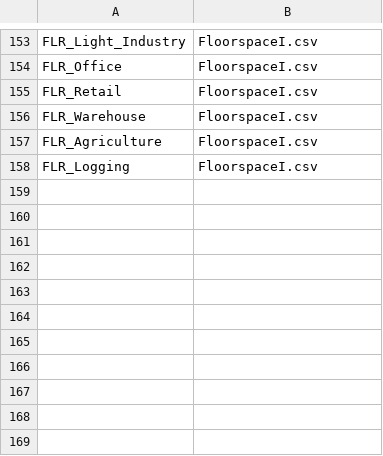
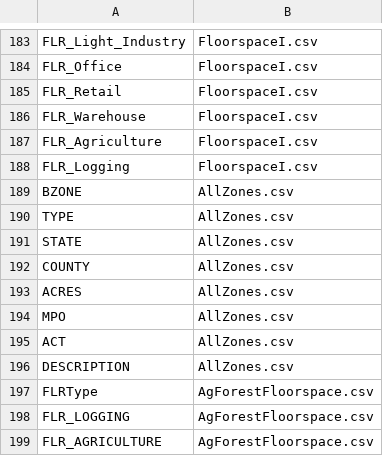
Before and after one commit to tlumip/tlumip, a CSV file: model/scenario/inputs/parameters/zoneFieldNames.csv, drawn as a sheet; only a part is shown, gaps mark what is left out; the diff covers the shown part only.

```diff
--- a/model/scenario/inputs/parameters/zoneFieldNames.csv
+++ b/model/scenario/inputs/parameters/zoneFieldNames.csv
@@ -158 +188,12 @@ FLR_Agriculture,FloorspaceI.csv
 FLR_Logging,FloorspaceI.csv
+BZONE,AllZones.csv
+TYPE,AllZones.csv
+STATE,AllZones.csv
+COUNTY,AllZones.csv
+ACRES,AllZones.csv
+MPO,AllZones.csv
+ACT,AllZones.csv
+DESCRIPTION,AllZones.csv
+FLRType,AgForestFloorspace.csv
+FLR_LOGGING,AgForestFloorspace.csv
+FLR_AGRICULTURE,AgForestFloorspace.csv
```
Also changed, not shown: 30 added rows elsewhere in this file, model/scenario/inputs/parameters/CommoditiesI.csv, model/scenario/inputs/parameters/ct-idealized-trip-length-distribution.csv, 4 other files.
